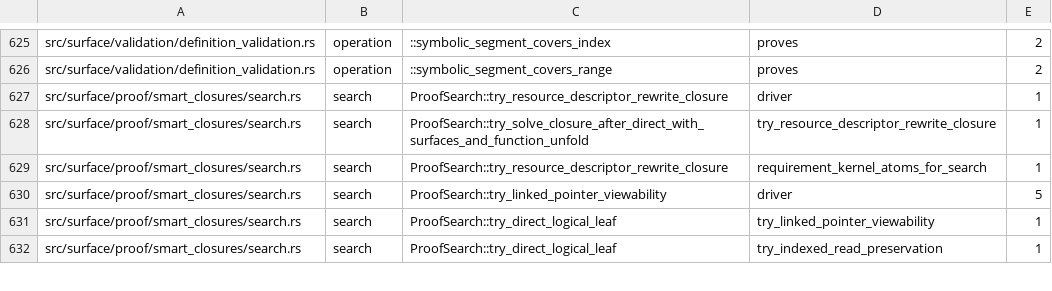
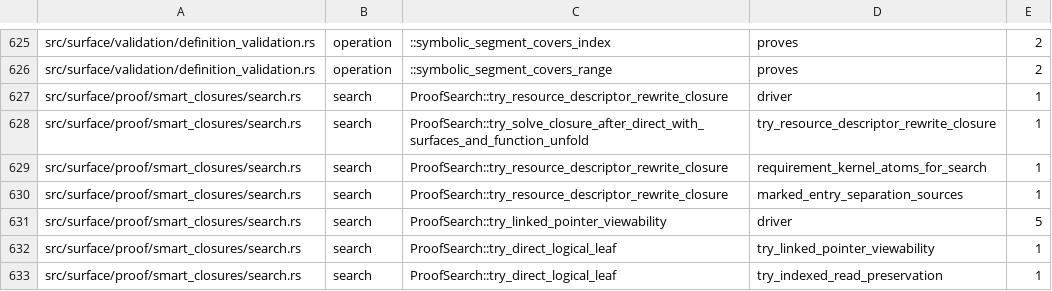
Before and after one commit to clicklang/click, a TSV file: build_support/proof_search_edges.tsv, drawn as a sheet; only a part is shown, gaps mark what is left out.

Commit message:
Retain marked entry ranges for separation proofs

```diff
--- a/build_support/proof_search_edges.tsv
+++ b/build_support/proof_search_edges.tsv
@@ -629,2 +629,3 @@ src/surface/proof/smart_closures/search.rs	search	ProofSearch::try_solve_closure
 src/surface/proof/smart_closures/search.rs	search	ProofSearch::try_resource_descriptor_rewrite_closure	requirement_kernel_atoms_for_search	1
+src/surface/proof/smart_closures/search.rs	search	ProofSearch::try_resource_descriptor_rewrite_closure	marked_entry_separation_sources	1
 src/surface/proof/smart_closures/search.rs	search	ProofSearch::try_linked_pointer_viewability	driver	5
```
Also changed, not shown: 8 other files.
